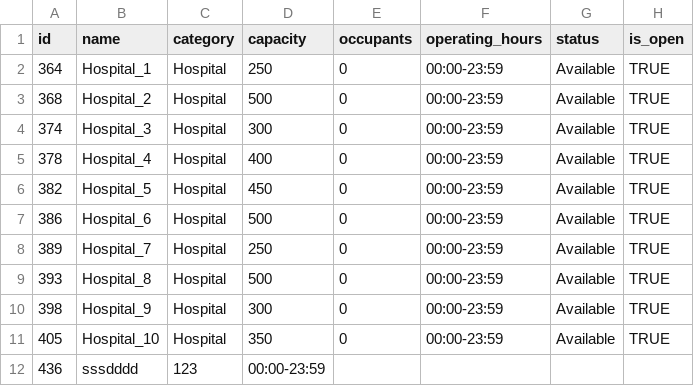
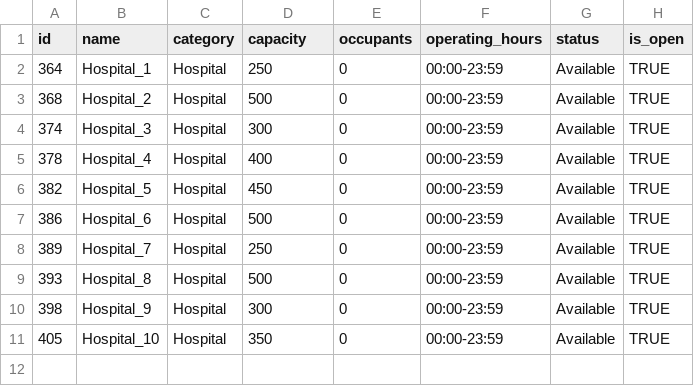
Before and after one commit to ShaunCipher/RescueNetv3, a CSV file: data/hospitals.csv, drawn as a sheet; the diff names each change by its address in the sheet, - before the commit and + after, or states it on an @@ line.

```diff
--- a/data/hospitals.csv
+++ b/data/hospitals.csv
-row 12: 436 | sssdddd | 123 | 00:00-23:59
```
Also changed, not shown: 4 other files.
